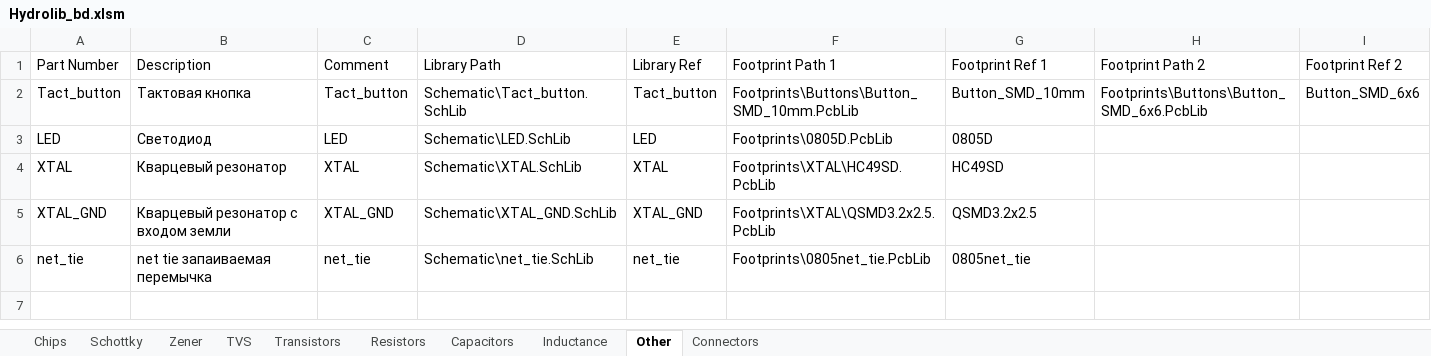
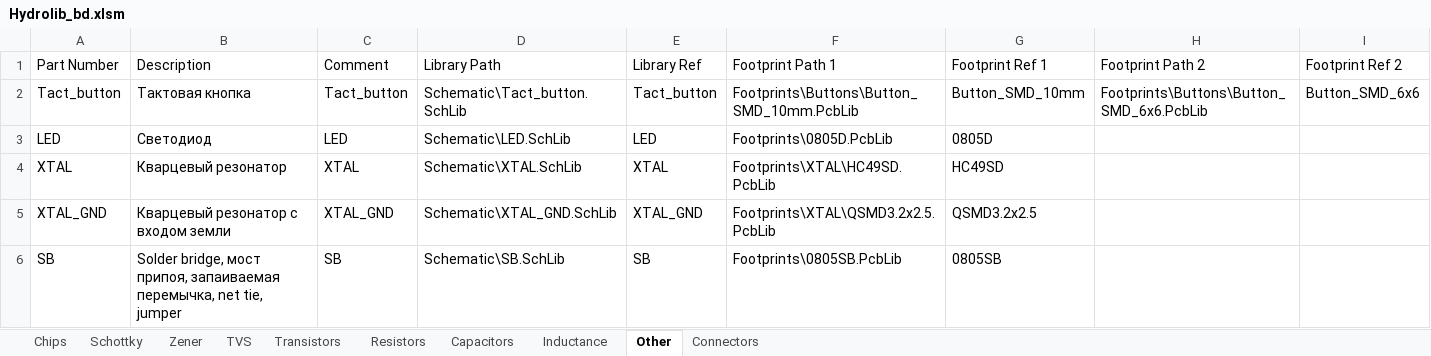
Before and after one commit to hydronautics-team/Hydrolib, an Excel workbook: Database/Hydrolib_bd.xlsm, sheet Other, drawn as a sheet; values as stored, in another font and other column widths than the file's, no borders; table styles not drawn; removed rows and columns are numbered as before the commit, all else as after; the diff names each change by its address in the sheet, - before the commit and + after, or states it on an @@ line.

```diff
--- a/Database/Hydrolib_bd.xlsm (sheet Other)
+++ b/Database/Hydrolib_bd.xlsm (sheet Other)
-row 6: net_tie | net tie запаиваемая перемычка | net_tie | Schematic\net_tie.SchLib | net_tie | Footprints\0805net_tie.PcbLib | 0805net_tie
+row 6: SB | Solder bridge, мост припоя, запаиваемая перемычка, net tie, jumper | SB | Schematic\SB.SchLib | SB | Footprints\0805SB.PcbLib | 0805SB
```
Also changed, not shown: sheet Connectors, 16 other files.
